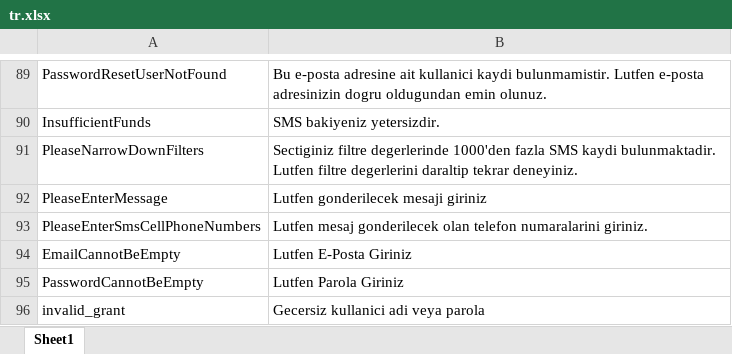
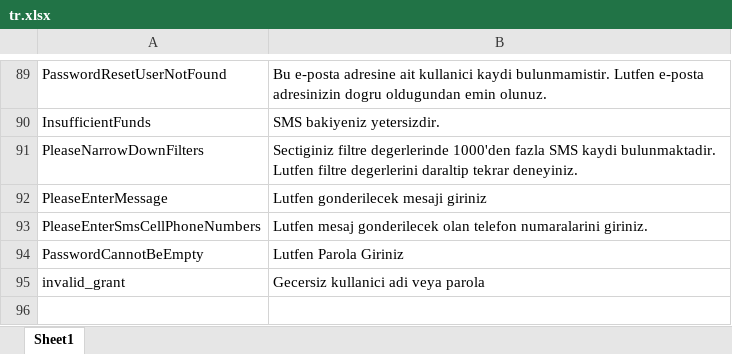
Before and after one commit to NazmiAltun/TestOkur.WebApi, an Excel workbook: src/TestOkur.WebApi/Application/Localization/tr.xlsx, sheet Sheet1, drawn as a sheet; only a part is shown, gaps mark what is left out; values as stored, in another font and other column widths than the file's, no borders; charts and pictures not drawn; the diff names each change by its address in the sheet, - before the commit and + after, or states it on an @@ line.

```diff
--- a/src/TestOkur.WebApi/Application/Localization/tr.xlsx (sheet Sheet1)
+++ b/src/TestOkur.WebApi/Application/Localization/tr.xlsx (sheet Sheet1)
-row 94: EmailCannotBeEmpty | Lutfen E-Posta Giriniz
```
Also changed, not shown: 7 other files.
